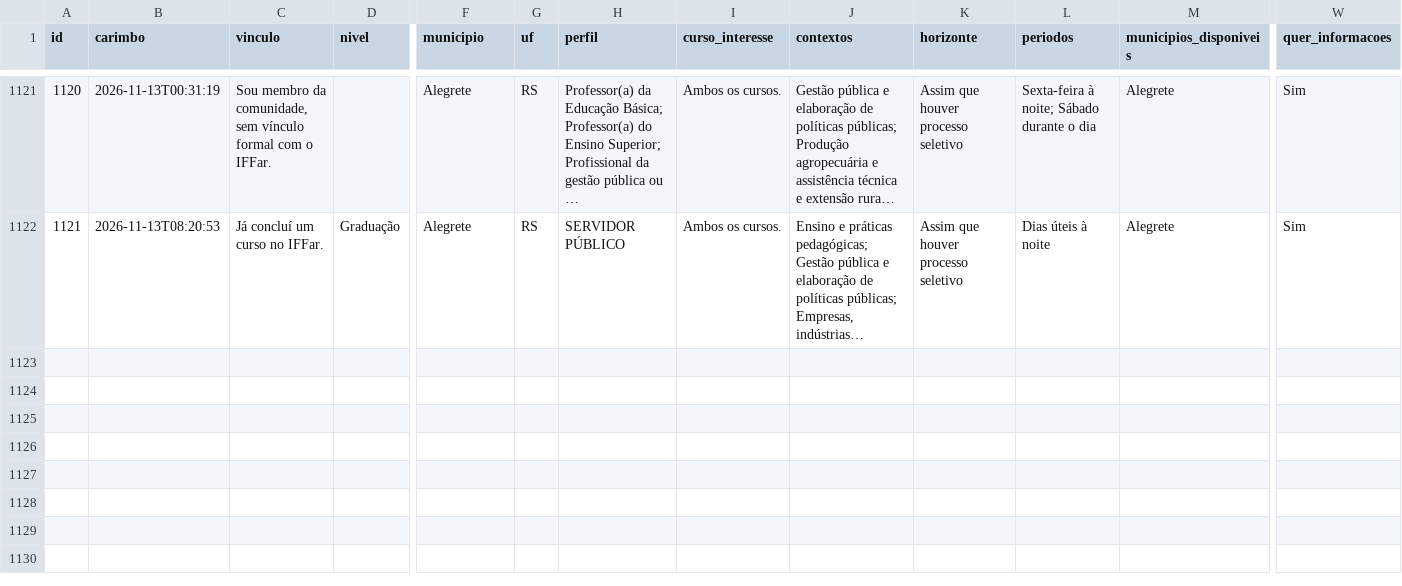
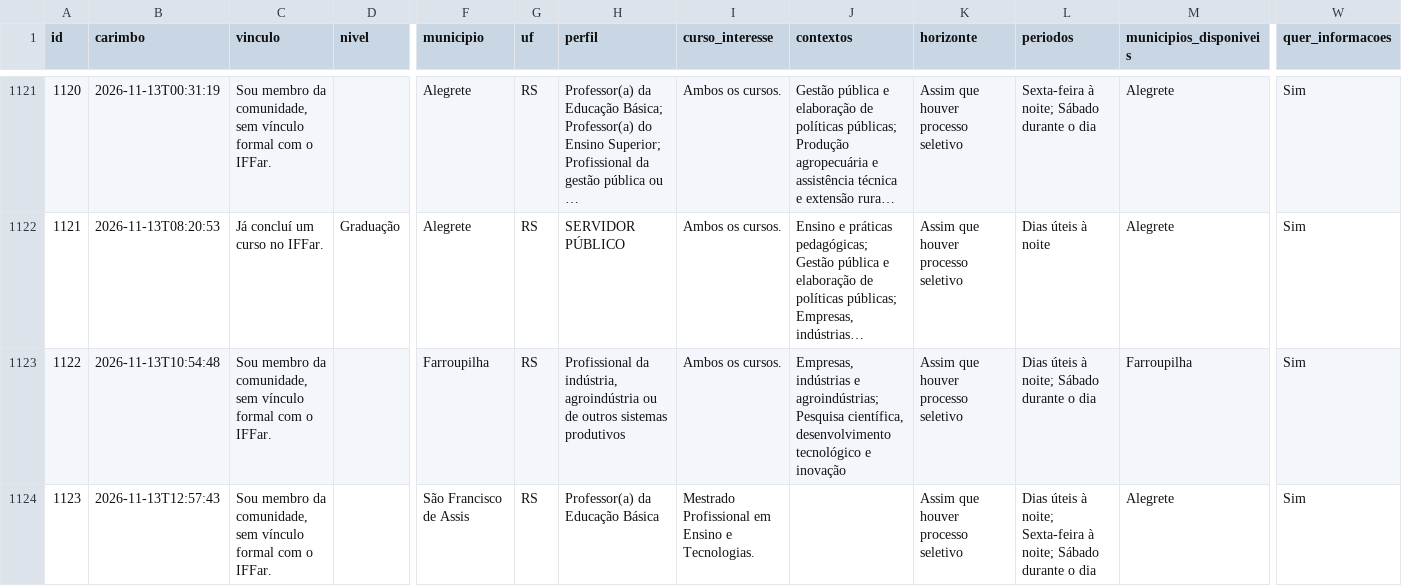
Before and after one commit to jalinegm/painel-demanda-mestrados, a CSV file: docs/dados/respostas.csv, drawn as a sheet; only a part is shown, gaps mark what is left out; long unchanged cells end in …; rows hold the shown columns only; the diff covers the shown part only; the diff names each change by its address in the sheet, - before the commit and + after, or states it on an @@ line.

```diff
--- a/docs/dados/respostas.csv
+++ b/docs/dados/respostas.csv
+row 1123: 1122 | 2026-11-13T10:54:48 | Sou membro da comunidade, sem vínculo formal com o IFFar. |  | Farroupilha | RS | Profissional da indústria, agroindústria ou de outros sistemas produtivos | Ambos os cursos. | Empresas, indústrias e agroindústrias; Pesquisa científica, desenvolvimento tecnológico e inovação | Assim que houver processo seletivo | Dias úteis à noite; Sábado durante o dia | Farroupilha | Sim
+row 1124: 1123 | 2026-11-13T12:57:43 | Sou membro da comunidade, sem vínculo formal com o IFFar. |  | São Francisco de Assis | RS | Professor(a) da Educação Básica | Mestrado Profissional em Ensino e Tecnologias. |  | Assim que houver processo seletivo | Dias úteis à noite; Sexta-feira à noite; Sábado durante o dia | Alegrete | Sim
```
Also changed, not shown: 2 added rows elsewhere in this file, 1 other file.
